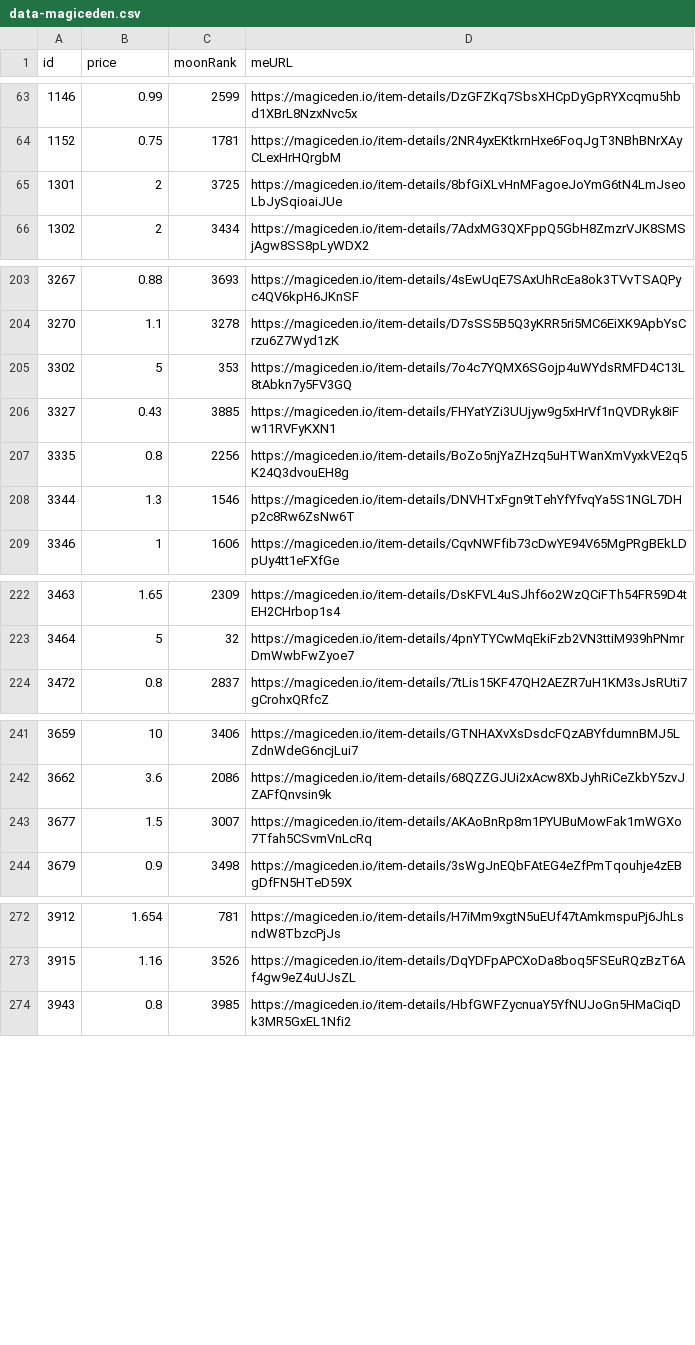
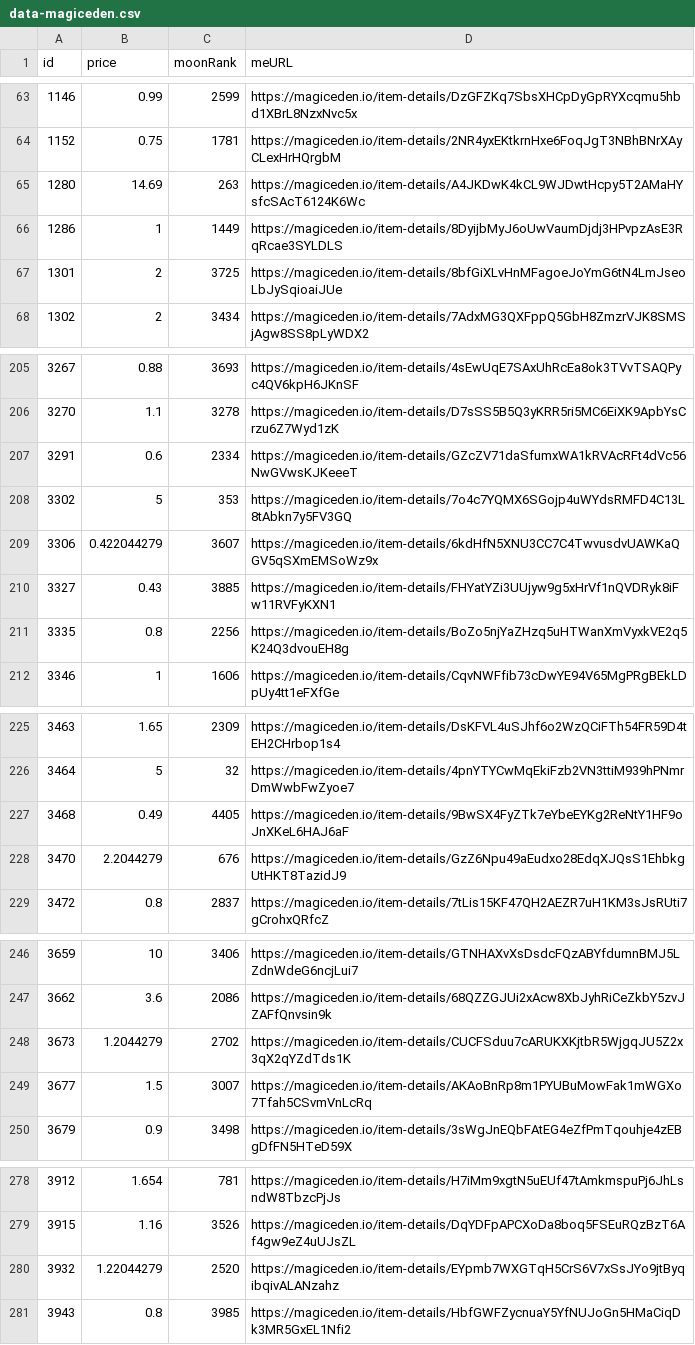
Before and after one commit to pgaspar/saibagang-monitor, a CSV file: data-magiceden.csv, drawn as a sheet; only a part is shown, gaps mark what is left out.

Commit message:
Flat: latest data (2021-11-17T02:32:24.393Z) {   "date": "2021-11-17T02:32:24.393Z",   "files": [     {       "name": "data-magiceden.csv",       "deltaBytes": 684,       "source": "https://api-mainnet.magiceden.io/rpc/getListedNFTsByQuery?q=%7B%22%24match%22%3A%7B%22collectionSymbol%22%3A%22saiba_gang%22%7D%2C%22%24sort%22%3A%7B%22takerAmount%22%3A1%2C%22createdAt%22%3A-1%7D%7D"     },     {       "name": "data-solanart.csv",       "deltaBytes": -478,       "source": "https://qzlsklfacc.medianetwork.cloud/nft_for_sale?collection=saibagang"     }   ] }

```diff
--- a/data-magiceden.csv
+++ b/data-magiceden.csv
@@ -64,2 +64,4 @@ id,price,moonRank,meURL
 1152,0.75,1781,https://magiceden.io/item-details/2NR4yxEKtkrnHxe6FoqJgT3NBhBNrXAyCLexHrHQrgbM
+1280,14.69,263,https://magiceden.io/item-details/A4JKDwK4kCL9WJDwtHcpy5T2AMaHYsfcSAcT6124K6Wc
+1286,1,1449,https://magiceden.io/item-details/8DyijbMyJ6oUwVaumDjdj3HPvpzAsE3RqRcae3SYLDLS
 1301,2,3725,https://magiceden.io/item-details/8bfGiXLvHnMFagoeJoYmG6tN4LmJseoLbJySqioaiJUe
@@ -204,6 +206,7 @@ id,price,moonRank,meURL
 3270,1.1,3278,https://magiceden.io/item-details/D7sSS5B5Q3yKRR5ri5MC6EiXK9ApbYsCrzu6Z7Wyd1zK
+3291,0.6,2334,https://magiceden.io/item-details/GZcZV71daSfumxWA1kRVAcRFt4dVc56NwGVwsKJKeeeT
 3302,5,353,https://magiceden.io/item-details/7o4c7YQMX6SGojp4uWYdsRMFD4C13L8tAbkn7y5FV3GQ
+3306,0.422044279,3607,https://magiceden.io/item-details/6kdHfN5XNU3CC7C4TwvusdvUAWKaQGV5qSXmEMSoWz9x
 3327,0.43,3885,https://magiceden.io/item-details/FHYatYZi3UUjyw9g5xHrVf1nQVDRyk8iFw11RVFyKXN1
 3335,0.8,2256,https://magiceden.io/item-details/BoZo5njYaZHzq5uHTWanXmVyxkVE2q5K24Q3dvouEH8g
-3344,1.3,1546,https://magiceden.io/item-details/DNVHTxFgn9tTehYfYfvqYa5S1NGL7DHp2c8Rw6ZsNw6T
 3346,1,1606,https://magiceden.io/item-details/CqvNWFfib73cDwYE94V65MgPRgBEkLDpUy4tt1eFXfGe
@@ -223,2 +226,4 @@ id,price,moonRank,meURL
 3464,5,32,https://magiceden.io/item-details/4pnYTYCwMqEkiFzb2VN3ttiM939hPNmrDmWwbFwZyoe7
+3468,0.49,4405,https://magiceden.io/item-details/9BwSX4FyZTk7eYbeEYKg2ReNtY1HF9oJnXKeL6HAJ6aF
+3470,2.2044279,676,https://magiceden.io/item-details/GzZ6Npu49aEudxo28EdqXJQsS1EhbkgUtHKT8TazidJ9
 3472,0.8,2837,https://magiceden.io/item-details/7tLis15KF47QH2AEZR7uH1KM3sJsRUti7gCrohxQRfcZ
@@ -242,2 +247,3 @@ id,price,moonRank,meURL
 3662,3.6,2086,https://magiceden.io/item-details/68QZZGJUi2xAcw8XbJyhRiCeZkbY5zvJZAFfQnvsin9k
+3673,1.2044279,2702,https://magiceden.io/item-details/CUCFSduu7cARUKXKjtbR5WjgqJU5Z2x3qX2qYZdTds1K
 3677,1.5,3007,https://magiceden.io/item-details/AKAoBnRp8m1PYUBuMowFak1mWGXo7Tfah5CSvmVnLcRq
@@ -273,2 +279,3 @@ id,price,moonRank,meURL
 3915,1.16,3526,https://magiceden.io/item-details/DqYDFpAPCXoDa8boq5FSEuRQzBzT6Af4gw9eZ4uUJsZL
+3932,1.22044279,2520,https://magiceden.io/item-details/EYpmb7WXGTqH5CrS6V7xSsJYo9jtByqibqivALANzahz
 3943,0.8,3985,https://magiceden.io/item-details/HbfGWFZycnuaY5YfNUJoGn5HMaCiqDk3MR5GxEL1Nfi2
```
Also changed, not shown: data-solanart.csv.
